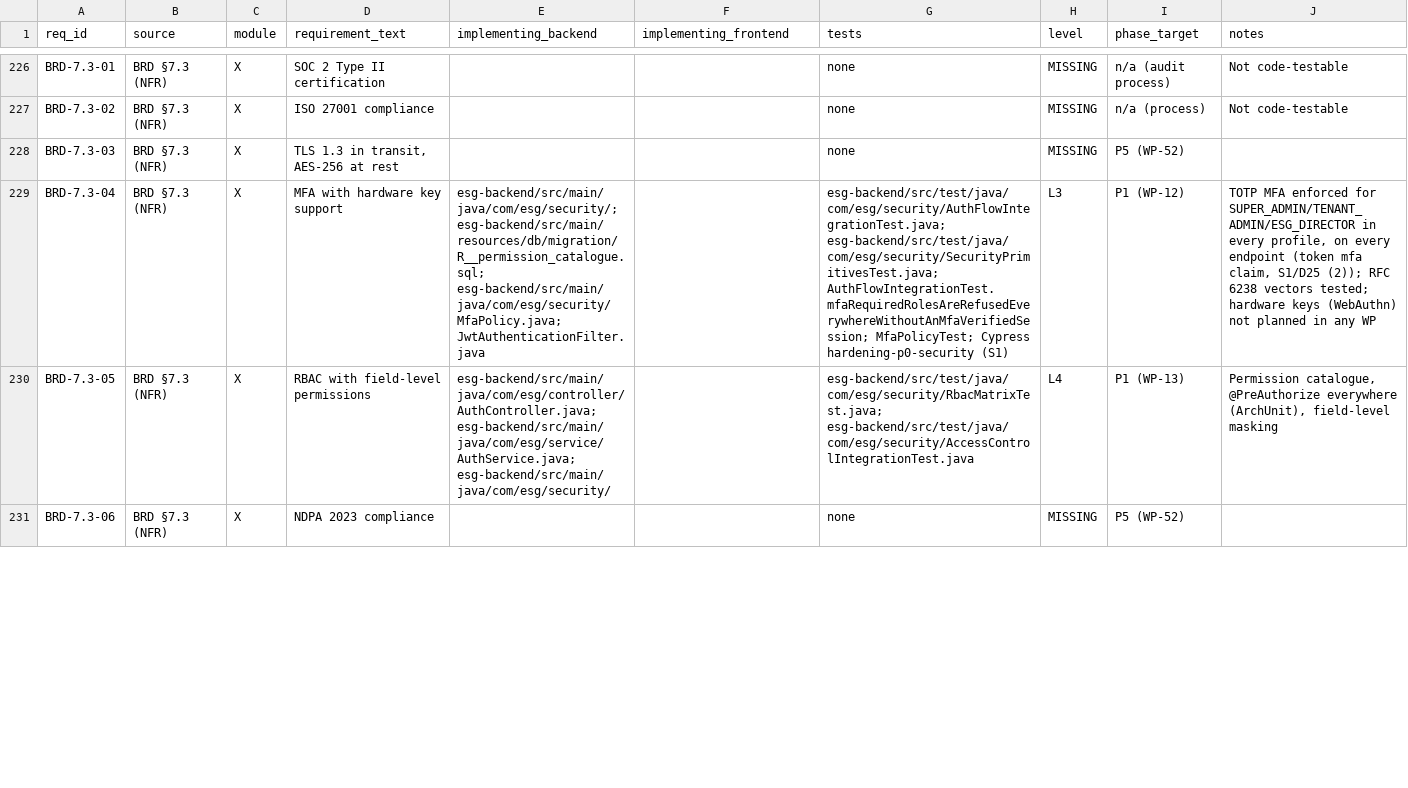
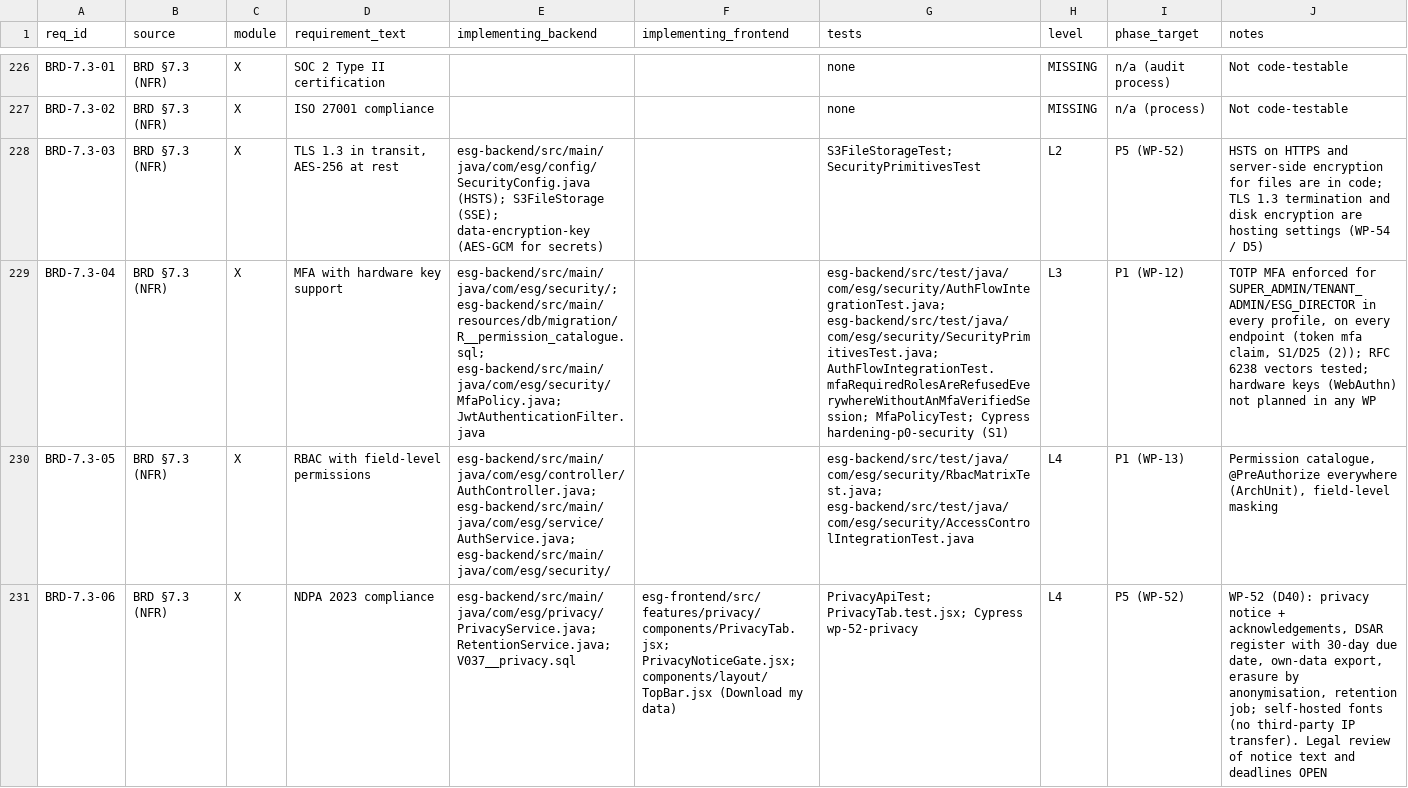
Before and after one commit to Mohalidesigns/atheris-ESG, a CSV file: docs/esg-completion/RTM.csv, drawn as a sheet; only a part is shown, gaps mark what is left out; the diff covers the shown part only; the diff names each change by its address in the sheet, - before the commit and + after, or states it on an @@ line.

```diff
--- a/docs/esg-completion/RTM.csv
+++ b/docs/esg-completion/RTM.csv
-E228 (implementing_backend): (empty)
+E228 (implementing_backend): esg-backend/src/main/java/com/esg/config/SecurityConfig.java (HSTS); S3FileStorage (SSE); data-encryption-key (AES-GCM for secrets)
-G228 (tests): none
+G228 (tests): S3FileStorageTest; SecurityPrimitivesTest
-H228 (level): MISSING
+H228 (level): L2
-J228 (notes): (empty)
+J228 (notes): HSTS on HTTPS and server-side encryption for files are in code; TLS 1.3 termination and disk encryption are hosting settings (WP-54 / D5)
-E231 (implementing_backend): (empty)
+E231 (implementing_backend): esg-backend/src/main/java/com/esg/privacy/PrivacyService.java; RetentionService.java; V037__privacy.sql
-F231 (implementing_frontend): (empty)
+F231 (implementing_frontend): esg-frontend/src/features/privacy/components/PrivacyTab.jsx; PrivacyNoticeGate.jsx; components/layout/TopBar.jsx (Download my data)
-G231 (tests): none
+G231 (tests): PrivacyApiTest; PrivacyTab.test.jsx; Cypress wp-52-privacy
-H231 (level): MISSING
+H231 (level): L4
-J231 (notes): (empty)
+J231 (notes): WP-52 (D40): privacy notice + acknowledgements, DSAR register with 30-day due date, own-data export, erasure by anonymisation, retention job; self-hosted fonts (no third-party IP transfer). Legal review of notice text and deadlines OPEN
```
Also changed, not shown: 19 edited cells elsewhere in this file, 42 other files.
